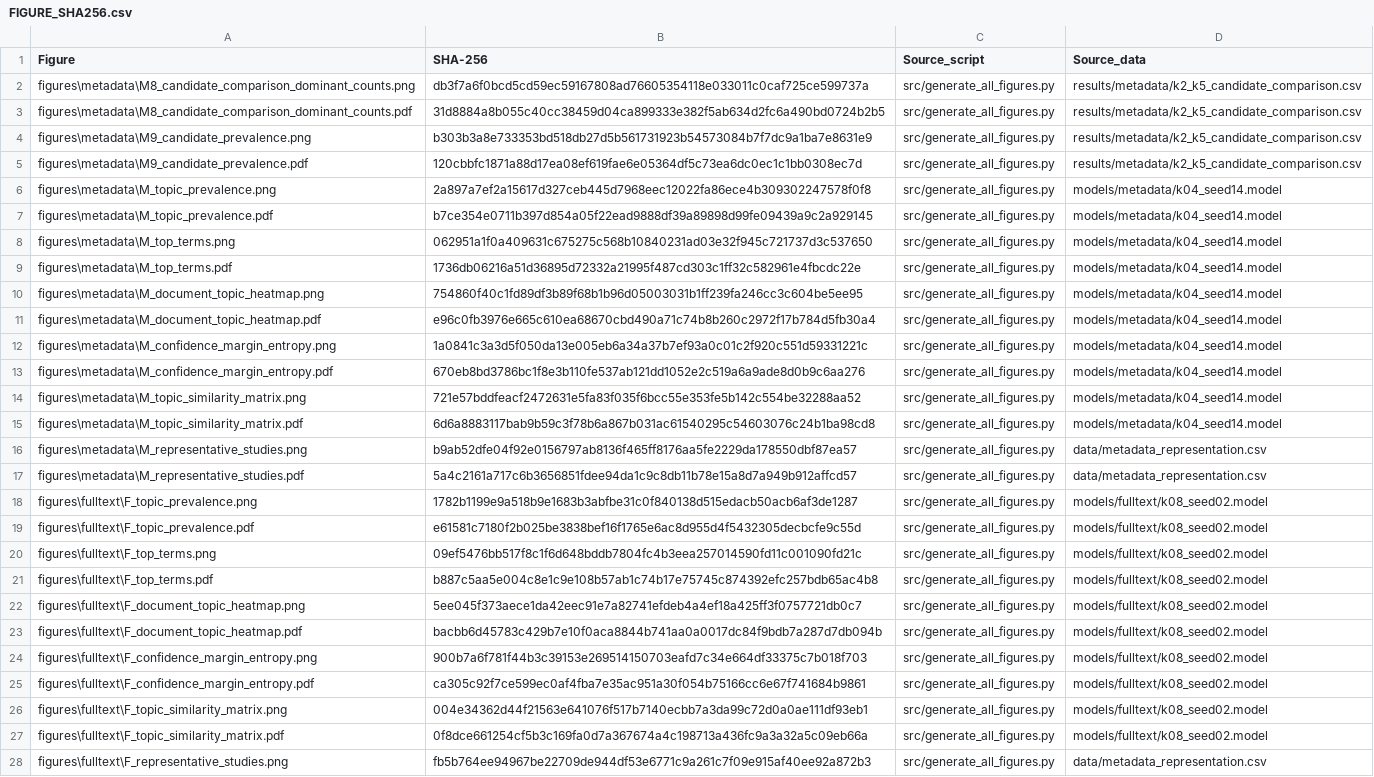
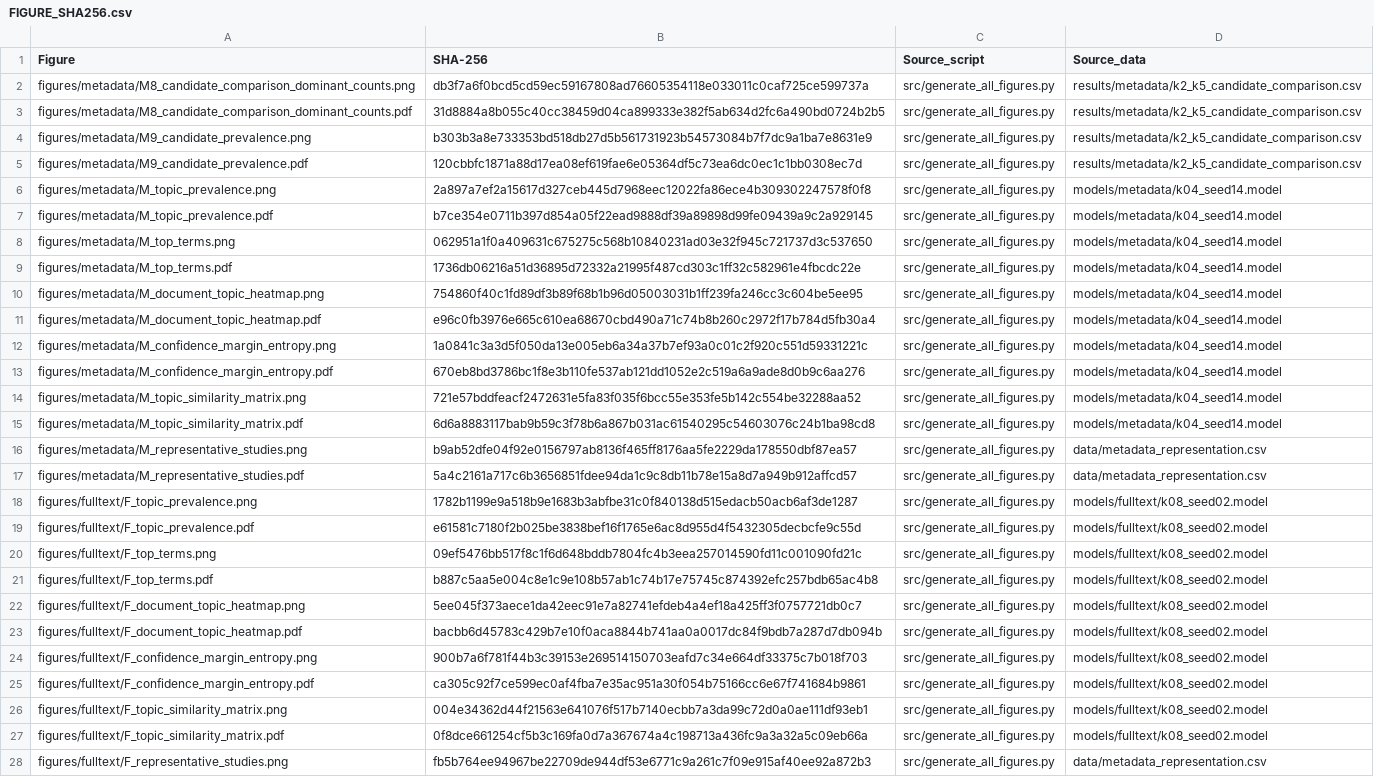
Before and after one commit to OsamaFaker/AI-Code-Hallucination-LDA, a CSV file: figures/FIGURE_SHA256.csv, drawn as a sheet; only a part is shown; the diff covers the shown part only; the diff names each change by its address in the sheet, - before the commit and + after, or states it on an @@ line.

```diff
--- a/figures/FIGURE_SHA256.csv
+++ b/figures/FIGURE_SHA256.csv
-A2 (Figure): figures\metadata\M8_candidate_comparison_dominant_counts.png
+A2 (Figure): figures/metadata/M8_candidate_comparison_dominant_counts.png
-A3 (Figure): figures\metadata\M8_candidate_comparison_dominant_counts.pdf
+A3 (Figure): figures/metadata/M8_candidate_comparison_dominant_counts.pdf
-A4 (Figure): figures\metadata\M9_candidate_prevalence.png
+A4 (Figure): figures/metadata/M9_candidate_prevalence.png
-A5 (Figure): figures\metadata\M9_candidate_prevalence.pdf
+A5 (Figure): figures/metadata/M9_candidate_prevalence.pdf
-A6 (Figure): figures\metadata\M_topic_prevalence.png
+A6 (Figure): figures/metadata/M_topic_prevalence.png
-A7 (Figure): figures\metadata\M_topic_prevalence.pdf
+A7 (Figure): figures/metadata/M_topic_prevalence.pdf
-A8 (Figure): figures\metadata\M_top_terms.png
+A8 (Figure): figures/metadata/M_top_terms.png
-A9 (Figure): figures\metadata\M_top_terms.pdf
+A9 (Figure): figures/metadata/M_top_terms.pdf
-A10 (Figure): figures\metadata\M_document_topic_heatmap.png
+A10 (Figure): figures/metadata/M_document_topic_heatmap.png
-A11 (Figure): figures\metadata\M_document_topic_heatmap.pdf
+A11 (Figure): figures/metadata/M_document_topic_heatmap.pdf
-A12 (Figure): figures\metadata\M_confidence_margin_entropy.png
+A12 (Figure): figures/metadata/M_confidence_margin_entropy.png
-A13 (Figure): figures\metadata\M_confidence_margin_entropy.pdf
+A13 (Figure): figures/metadata/M_confidence_margin_entropy.pdf
-A14 (Figure): figures\metadata\M_topic_similarity_matrix.png
+A14 (Figure): figures/metadata/M_topic_similarity_matrix.png
-A15 (Figure): figures\metadata\M_topic_similarity_matrix.pdf
+A15 (Figure): figures/metadata/M_topic_similarity_matrix.pdf
-A16 (Figure): figures\metadata\M_representative_studies.png
+A16 (Figure): figures/metadata/M_representative_studies.png
-A17 (Figure): figures\metadata\M_representative_studies.pdf
+A17 (Figure): figures/metadata/M_representative_studies.pdf
-A18 (Figure): figures\fulltext\F_topic_prevalence.png
+A18 (Figure): figures/fulltext/F_topic_prevalence.png
-A19 (Figure): figures\fulltext\F_topic_prevalence.pdf
+A19 (Figure): figures/fulltext/F_topic_prevalence.pdf
-A20 (Figure): figures\fulltext\F_top_terms.png
+A20 (Figure): figures/fulltext/F_top_terms.png
-A21 (Figure): figures\fulltext\F_top_terms.pdf
+A21 (Figure): figures/fulltext/F_top_terms.pdf
-A22 (Figure): figures\fulltext\F_document_topic_heatmap.png
+A22 (Figure): figures/fulltext/F_document_topic_heatmap.png
-A23 (Figure): figures\fulltext\F_document_topic_heatmap.pdf
+A23 (Figure): figures/fulltext/F_document_topic_heatmap.pdf
-A24 (Figure): figures\fulltext\F_confidence_margin_entropy.png
+A24 (Figure): figures/fulltext/F_confidence_margin_entropy.png
-A25 (Figure): figures\fulltext\F_confidence_margin_entropy.pdf
+A25 (Figure): figures/fulltext/F_confidence_margin_entropy.pdf
-A26 (Figure): figures\fulltext\F_topic_similarity_matrix.png
+A26 (Figure): figures/fulltext/F_topic_similarity_matrix.png
-A27 (Figure): figures\fulltext\F_topic_similarity_matrix.pdf
+A27 (Figure): figures/fulltext/F_topic_similarity_matrix.pdf
-A28 (Figure): figures\fulltext\F_representative_studies.png
+A28 (Figure): figures/fulltext/F_representative_studies.png
```
Also changed, not shown: 87 edited cells elsewhere in this file, 7 other files.
